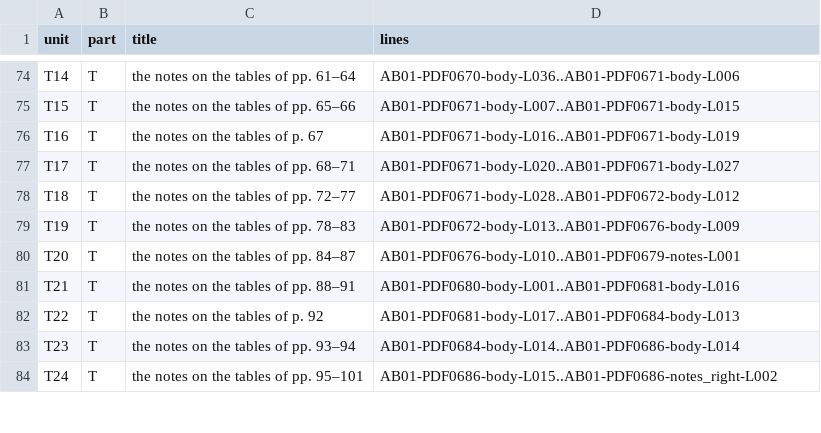
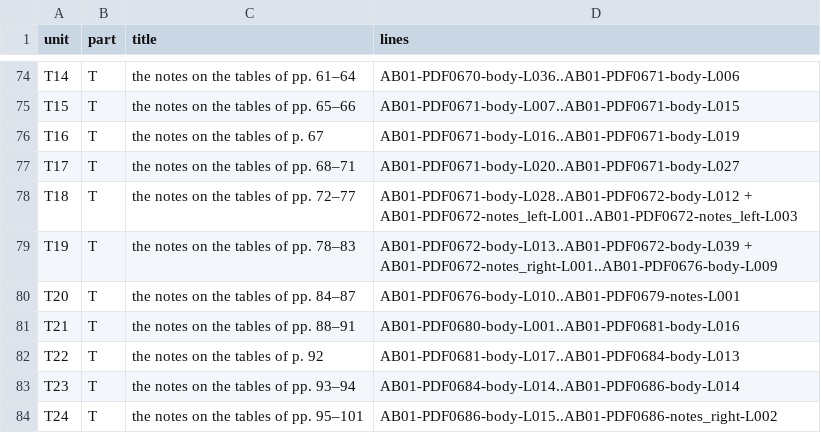
Before and after one commit to KokunoYumeto/al-battani, a TSV file: EN/nallino/units.tsv, drawn as a sheet; only a part is shown, gaps mark what is left out.

```diff
--- a/EN/nallino/units.tsv
+++ b/EN/nallino/units.tsv
@@ -77,4 +77,4 @@ T16	T	the notes on the tables of p. 67	AB01-PDF0671-body-L016..AB01-PDF0671-body
 T17	T	the notes on the tables of pp. 68–71	AB01-PDF0671-body-L020..AB01-PDF0671-body-L027
-T18	T	the notes on the tables of pp. 72–77	AB01-PDF0671-body-L028..AB01-PDF0672-body-L012
-T19	T	the notes on the tables of pp. 78–83	AB01-PDF0672-body-L013..AB01-PDF0676-body-L009
+T18	T	the notes on the tables of pp. 72–77	AB01-PDF0671-body-L028..AB01-PDF0672-body-L012 + AB01-PDF0672-notes_left-L001..AB01-PDF0672-notes_left-L003
+T19	T	the notes on the tables of pp. 78–83	AB01-PDF0672-body-L013..AB01-PDF0672-body-L039 + AB01-PDF0672-notes_right-L001..AB01-PDF0676-body-L009
 T20	T	the notes on the tables of pp. 84–87	AB01-PDF0676-body-L010..AB01-PDF0679-notes-L001
```
Also changed, not shown: EN/nallino/alignment.tsv, 13 other files.
